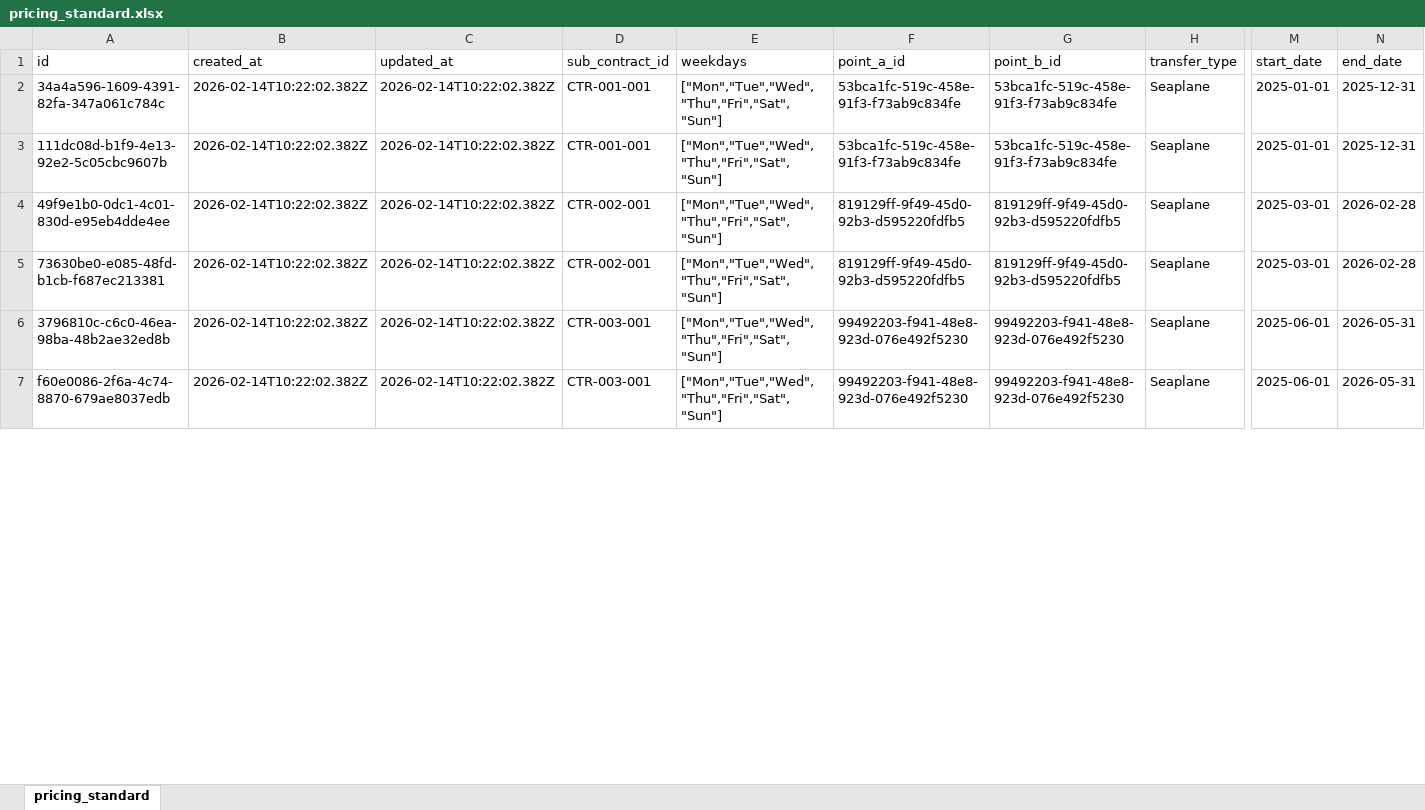
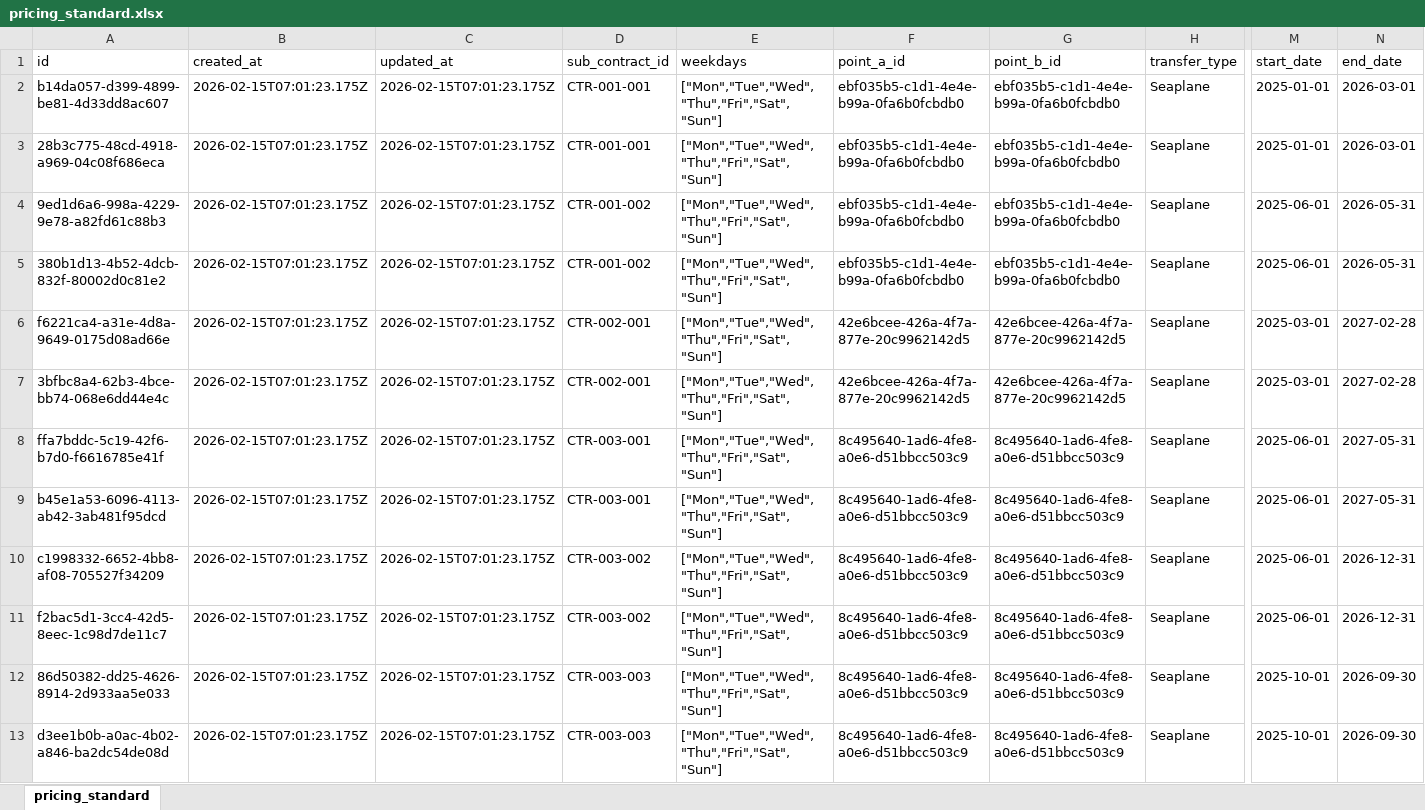
Before and after one commit to adminmorchadijewels/contract-data, an Excel workbook: public/data/pricing_standard.xlsx, sheet pricing_standard, drawn as a sheet; only a part is shown, gaps mark what is left out; values as stored, in another font and other column widths than the file's, no borders; addresses are those after the commit; rows hold the shown columns only; the diff covers the shown part only; the diff names each change by its address in the sheet, - before the commit and + after, or states it on an @@ line.

```diff
--- a/public/data/pricing_standard.xlsx (sheet pricing_standard)
+++ b/public/data/pricing_standard.xlsx (sheet pricing_standard)
-A2 (id): 34a4a596-1609-4391-82fa-347a061c784c
+A2 (id): b14da057-d399-4899-be81-4d33dd8ac607
-B2:B3 (created_at): 2026-02-14T10:22:02.382Z
+B2:B3 (created_at): 2026-02-15T07:01:23.175Z
-C2:C3 (updated_at): 2026-02-14T10:22:02.382Z
+C2:C3 (updated_at): 2026-02-15T07:01:23.175Z
-F2:F3 (point_a_id): 53bca1fc-519c-458e-91f3-f73ab9c834fe
+F2:F3 (point_a_id): ebf035b5-c1d1-4e4e-b99a-0fa6b0fcbdb0
-G2:G3 (point_b_id): 53bca1fc-519c-458e-91f3-f73ab9c834fe
+G2:G3 (point_b_id): ebf035b5-c1d1-4e4e-b99a-0fa6b0fcbdb0
-N2:N3 (end_date): 2025-12-31
+N2:N3 (end_date): 2026-03-01
-A3 (id): 111dc08d-b1f9-4e13-92e2-5c05cbc9607b
+A3 (id): 28b3c775-48cd-4918-a969-04c08f686eca
+row 4: 9ed1d6a6-998a-4229-9e78-a82fd61c88b3 | 2026-02-15T07:01:23.175Z | 2026-02-15T07:01:23.175Z | CTR-001-002 | ["Mon","Tue","Wed","Thu","Fri","Sat","Sun"] | ebf035b5-c1d1-4e4e-b99a-0fa6b0fcbdb0 | ebf035b5-c1d1-4e4e-b99a-0fa6b0fcbdb0 | Seaplane | 2025-06-01 | 2026-05-31
+row 5: 380b1d13-4b52-4dcb-832f-80002d0c81e2 | 2026-02-15T07:01:23.175Z | 2026-02-15T07:01:23.175Z | CTR-001-002 | ["Mon","Tue","Wed","Thu","Fri","Sat","Sun"] | ebf035b5-c1d1-4e4e-b99a-0fa6b0fcbdb0 | ebf035b5-c1d1-4e4e-b99a-0fa6b0fcbdb0 | Seaplane | 2025-06-01 | 2026-05-31
-A6 (id): 49f9e1b0-0dc1-4c01-830d-e95eb4dde4ee
+A6 (id): f6221ca4-a31e-4d8a-9649-0175d08ad66e
-B6:B7 (created_at): 2026-02-14T10:22:02.382Z
+B6:B7 (created_at): 2026-02-15T07:01:23.175Z
-C6:C7 (updated_at): 2026-02-14T10:22:02.382Z
+C6:C7 (updated_at): 2026-02-15T07:01:23.175Z
-F6:F7 (point_a_id): 819129ff-9f49-45d0-92b3-d595220fdfb5
+F6:F7 (point_a_id): 42e6bcee-426a-4f7a-877e-20c9962142d5
-G6:G7 (point_b_id): 819129ff-9f49-45d0-92b3-d595220fdfb5
+G6:G7 (point_b_id): 42e6bcee-426a-4f7a-877e-20c9962142d5
-N6:N7 (end_date): 2026-02-28
+N6:N7 (end_date): 2027-02-28
-A7 (id): 73630be0-e085-48fd-b1cb-f687ec213381
+A7 (id): 3bfbc8a4-62b3-4bce-bb74-068e6dd44e4c
+row 8: ffa7bddc-5c19-42f6-b7d0-f6616785e41f | 2026-02-15T07:01:23.175Z | 2026-02-15T07:01:23.175Z | CTR-003-001 | ["Mon","Tue","Wed","Thu","Fri","Sat","Sun"] | 8c495640-1ad6-4fe8-a0e6-d51bbcc503c9 | 8c495640-1ad6-4fe8-a0e6-d51bbcc503c9 | Seaplane | 2025-06-01 | 2027-05-31
+row 9: b45e1a53-6096-4113-ab42-3ab481f95dcd | 2026-02-15T07:01:23.175Z | 2026-02-15T07:01:23.175Z | CTR-003-001 | ["Mon","Tue","Wed","Thu","Fri","Sat","Sun"] | 8c495640-1ad6-4fe8-a0e6-d51bbcc503c9 | 8c495640-1ad6-4fe8-a0e6-d51bbcc503c9 | Seaplane | 2025-06-01 | 2027-05-31
-A10 (id): 3796810c-c6c0-46ea-98ba-48b2ae32ed8b
+A10 (id): c1998332-6652-4bb8-af08-705527f34209
-B10:B11 (created_at): 2026-02-14T10:22:02.382Z
+B10:B11 (created_at): 2026-02-15T07:01:23.175Z
-C10:C11 (updated_at): 2026-02-14T10:22:02.382Z
+C10:C11 (updated_at): 2026-02-15T07:01:23.175Z
-D10:D11 (sub_contract_id): CTR-003-001
+D10:D11 (sub_contract_id): CTR-003-002
-F10:F11 (point_a_id): 99492203-f941-48e8-923d-076e492f5230
+F10:F11 (point_a_id): 8c495640-1ad6-4fe8-a0e6-d51bbcc503c9
-G10:G11 (point_b_id): 99492203-f941-48e8-923d-076e492f5230
+G10:G11 (point_b_id): 8c495640-1ad6-4fe8-a0e6-d51bbcc503c9
-N10:N11 (end_date): 2026-05-31
+N10:N11 (end_date): 2026-12-31
-A11 (id): f60e0086-2f6a-4c74-8870-679ae8037edb
+A11 (id): f2bac5d1-3cc4-42d5-8eec-1c98d7de11c7
+row 12: 86d50382-dd25-4626-8914-2d933aa5e033 | 2026-02-15T07:01:23.175Z | 2026-02-15T07:01:23.175Z | CTR-003-003 | ["Mon","Tue","Wed","Thu","Fri","Sat","Sun"] | 8c495640-1ad6-4fe8-a0e6-d51bbcc503c9 | 8c495640-1ad6-4fe8-a0e6-d51bbcc503c9 | Seaplane | 2025-10-01 | 2026-09-30
+row 13: d3ee1b0b-a0ac-4b02-a846-ba2dc54de08d | 2026-02-15T07:01:23.175Z | 2026-02-15T07:01:23.175Z | CTR-003-003 | ["Mon","Tue","Wed","Thu","Fri","Sat","Sun"] | 8c495640-1ad6-4fe8-a0e6-d51bbcc503c9 | 8c495640-1ad6-4fe8-a0e6-d51bbcc503c9 | Seaplane | 2025-10-01 | 2026-09-30
```
Also changed, not shown: 12 added rows and 78 edited cells elsewhere in this sheet, public/data/contract_age.xlsx, public/data/contract_baggage.xlsx, 24 other files.
